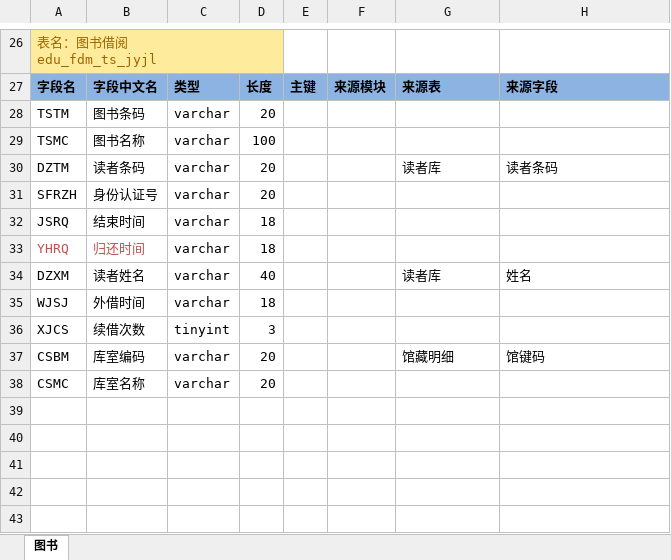
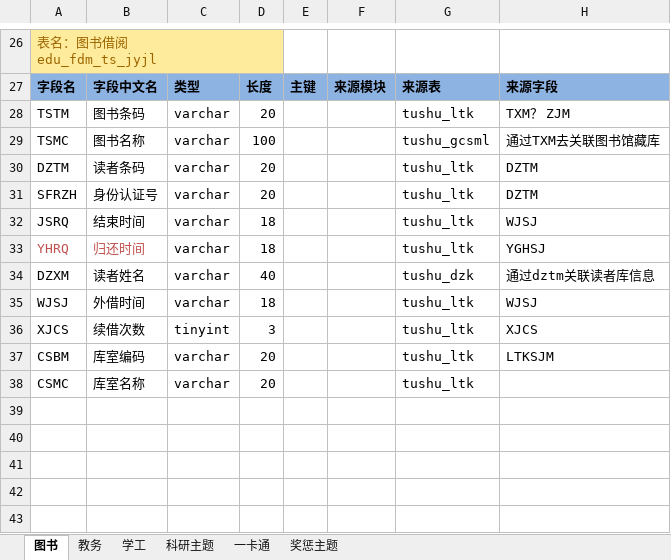
Before and after one commit to msw822/cqes_dev, an Excel workbook: 重庆二师_Dev/doc/ods-fdm.xlsx, sheet 图书, drawn as a sheet; only a part is shown, gaps mark what is left out; values as stored, in another font and other column widths than the file's, no borders; the diff names each change by its address in the sheet, - before the commit and + after, or states it on an @@ line.

```diff
--- a/重庆二师_Dev/doc/ods-fdm.xlsx (sheet 图书)
+++ b/重庆二师_Dev/doc/ods-fdm.xlsx (sheet 图书)
+sheet tab: 教务
+sheet tab: 学工
+sheet tab: 科研主题
+sheet tab: 一卡通
+sheet tab: 奖惩主题
-G28: (empty)
+G28: tushu_ltk
-H28: (empty)
+H28: TXM？ ZJM
-G29: (empty)
+G29: tushu_gcsml
-H29: (empty)
+H29: 通过TXM去关联图书馆藏库
-G30: 读者库
+G30: tushu_ltk
-H30: 读者条码
+H30: DZTM
-G31:G33: (empty)
+G31:G33: tushu_ltk
-H31: (empty)
+H31: DZTM
-H32: (empty)
+H32: WJSJ
-H33: (empty)
+H33: YGHSJ
-G34: 读者库
+G34: tushu_dzk
-H34: 姓名
+H34: 通过dztm关联读者库信息
-G35:G36: (empty)
+G35:G36: tushu_ltk
-H35: (empty)
+H35: WJSJ
-H36: (empty)
+H36: XJCS
-G37: 馆藏明细
+G37: tushu_ltk
-H37: 馆键码
+H37: LTKSJM
-G38: (empty)
+G38: tushu_ltk
```
Also changed, not shown: 1 other file.
